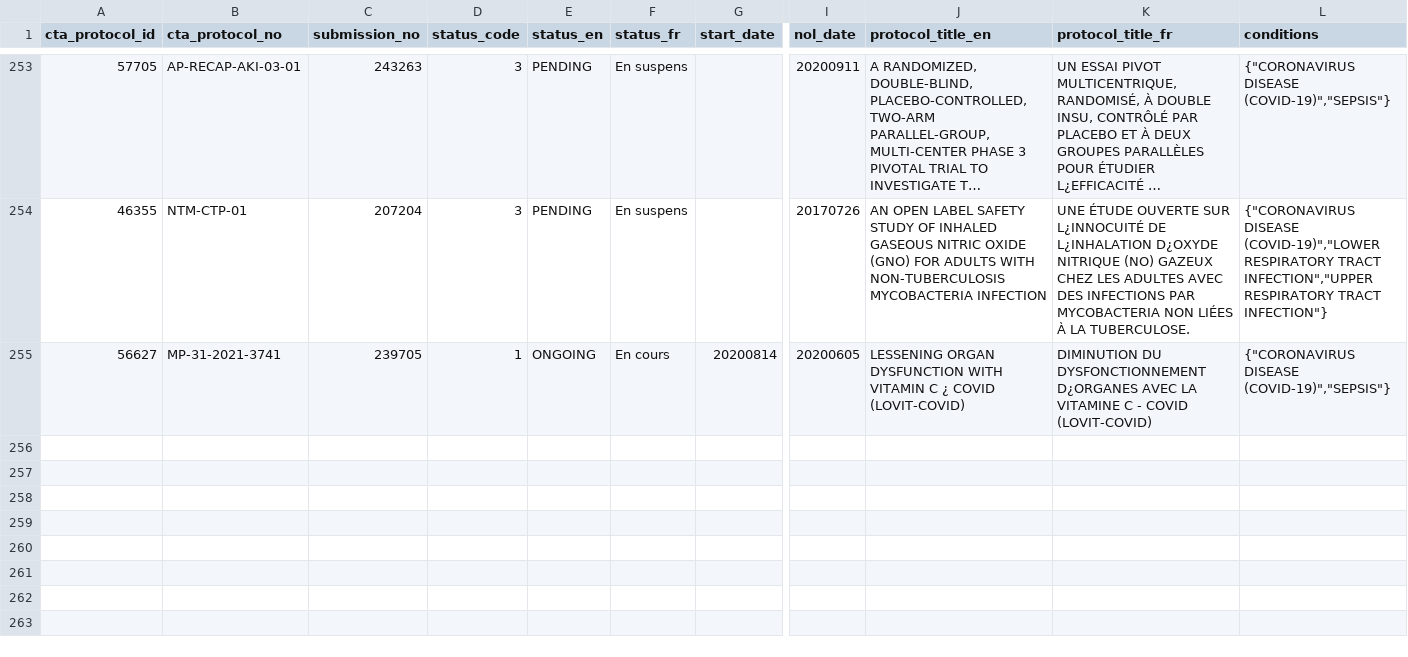
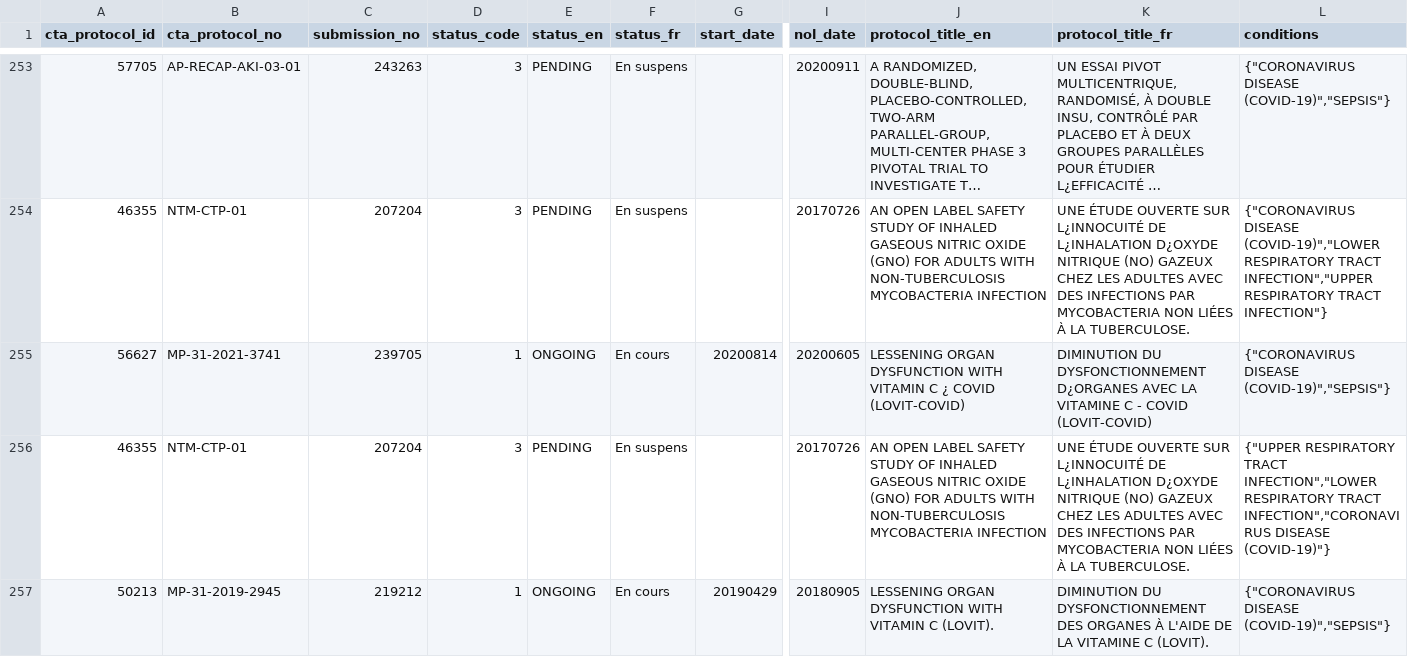
Before and after one commit to hres/covid_trials, a CSV file: covid_canada_trials.csv, drawn as a sheet; only a part is shown, gaps mark what is left out; long unchanged cells end in …; rows hold the shown columns only; the diff covers the shown part only; the diff names each change by its address in the sheet, - before the commit and + after, or states it on an @@ line.

Commit message:
Automatic Update

```diff
--- a/covid_canada_trials.csv
+++ b/covid_canada_trials.csv
+row 256: 46355 | NTM-CTP-01 | 207204 | 3 | PENDING | En suspens |  | 20170726 | AN OPEN LABEL SAFETY STUDY OF INHALED GASEOUS NITRIC OXIDE (GNO) FOR ADULTS WITH NON-TUBERCULOSIS MYCOBACTERIA INFECTION | UNE ÉTUDE OUVERTE SUR L¿INNOCUITÉ DE L¿INHALATION D¿OXYDE NITRIQUE (NO) GAZEUX CHEZ LES ADULTES AVEC DES INFECTIONS PAR MYCOBACTERIA NON LIÉES À LA TUBERCULOSE. | {"UPPER RESPIRATORY TRACT INFECTION","LOWER RESPIRATORY TRACT INFECTION","CORONAVIRUS DISEASE (COVID-19)"}
+row 257: 50213 | MP-31-2019-2945 | 219212 | 1 | ONGOING | En cours | 20190429 | 20180905 | LESSENING ORGAN DYSFUNCTION WITH VITAMIN C (LOVIT). | DIMINUTION DU DYSFONCTIONNEMENT DES ORGANES À L'AIDE DE LA VITAMINE C (LOVIT). | {"CORONAVIRUS DISEASE (COVID-19)","SEPSIS"}
```
Also changed, not shown: 1 added row elsewhere in this file.
